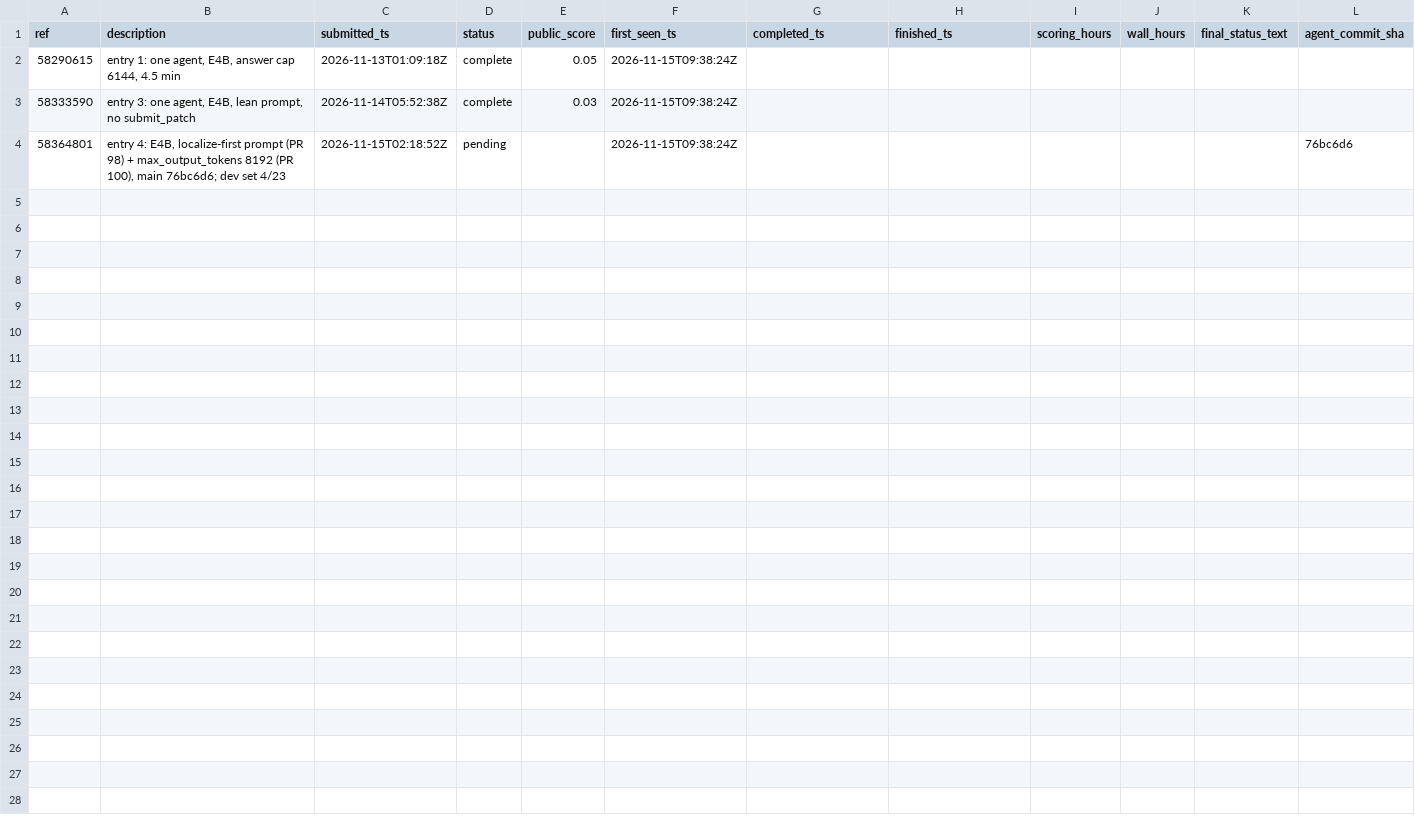
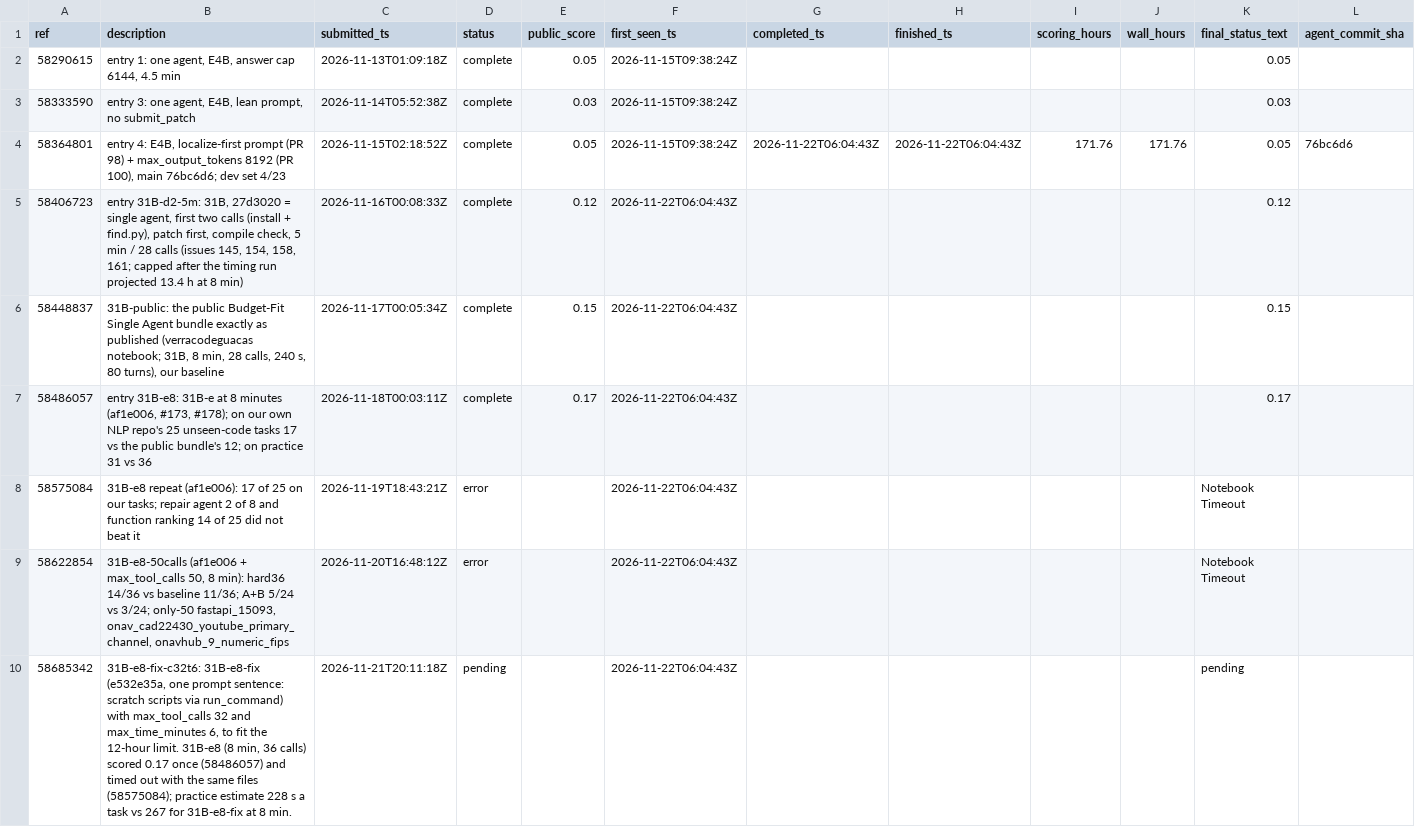
Before and after one commit to healthtransformationlab/health-transformation-lab-nlp, a CSV file: data/tasks/leaderboard_entries.csv, drawn as a sheet.

```diff
--- a/data/tasks/leaderboard_entries.csv
+++ b/data/tasks/leaderboard_entries.csv
@@ -1,4 +1,10 @@
 ref,description,submitted_ts,status,public_score,first_seen_ts,completed_ts,finished_ts,scoring_hours,wall_hours,final_status_text,agent_commit_sha
-58290615,"entry 1: one agent, E4B, answer cap 6144, 4.5 min",2026-11-13T01:09:18Z,complete,0.05,2026-11-15T09:38:24Z,,,,,,
-58333590,"entry 3: one agent, E4B, lean prompt, no submit_patch",2026-11-14T05:52:38Z,complete,0.03,2026-11-15T09:38:24Z,,,,,,
-58364801,"entry 4: E4B, localize-first prompt (PR 98) + max_output_tokens 8192 (PR 100), main 76bc6d6; dev set 4/23",2026-11-15T02:18:52Z,pending,,2026-11-15T09:38:24Z,,,,,,76bc6d6
+58290615,"entry 1: one agent, E4B, answer cap 6144, 4.5 min",2026-11-13T01:09:18Z,complete,0.05,2026-11-15T09:38:24Z,,,,,0.05,
+58333590,"entry 3: one agent, E4B, lean prompt, no submit_patch",2026-11-14T05:52:38Z,complete,0.03,2026-11-15T09:38:24Z,,,,,0.03,
+58364801,"entry 4: E4B, localize-first prompt (PR 98) + max_output_tokens 8192 (PR 100), main 76bc6d6; dev set 4/23",2026-11-15T02:18:52Z,complete,0.05,2026-11-15T09:38:24Z,2026-11-22T06:04:43Z,2026-11-22T06:04:43Z,171.76,171.76,0.05,76bc6d6
+58406723,"entry 31B-d2-5m: 31B, 27d3020 = single agent, first two calls (install + find.py), patch first, compile check, 5 min / 28 calls (issues 145, 154, 158, 161; capped after the timing run projected 13.4 h at 8 min)",2026-11-16T00:08:33Z,complete,0.12,2026-11-22T06:04:43Z,,,,,0.12,
+58448837,"31B-public: the public Budget-Fit Single Agent bundle exactly as published (verracodeguacas notebook; 31B, 8 min, 28 calls, 240 s, 80 turns), our baseline",2026-11-17T00:05:34Z,complete,0.15,2026-11-22T06:04:43Z,,,,,0.15,
+58486057,"entry 31B-e8: 31B-e at 8 minutes (af1e006, #173, #178); on our own NLP repo's 25 unseen-code tasks 17 vs the public bundle's 12; on practice 31 vs 36",2026-11-18T00:03:11Z,complete,0.17,2026-11-22T06:04:43Z,,,,,0.17,
+58575084,31B-e8 repeat (af1e006): 17 of 25 on our tasks; repair agent 2 of 8 and function ranking 14 of 25 did not beat it,2026-11-19T18:43:21Z,error,,2026-11-22T06:04:43Z,,,,,Notebook Timeout,
+58622854,"31B-e8-50calls (af1e006 + max_tool_calls 50, 8 min): hard36 14/36 vs baseline 11/36; A+B 5/24 vs 3/24; only-50 fastapi_15093, onav_cad22430_youtube_primary_channel, onavhub_9_numeric_fips",2026-11-20T16:48:12Z,error,,2026-11-22T06:04:43Z,,,,,Notebook Timeout,
+58685342,"31B-e8-fix-c32t6: 31B-e8-fix (e532e35a, one prompt sentence: scratch scripts via run_command) with max_tool_calls 32 and max_time_minutes 6, to fit the 12-hour limit. 31B-e8 (8 min, 36 calls) scored 0.17 once (58486057) and timed out with the same files (58575084); practice estimate 228 s a task vs 267 for 31B-e8-fix at 8 min.",2026-11-21T20:11:18Z,pending,,2026-11-22T06:04:43Z,,,,,pending,
```
